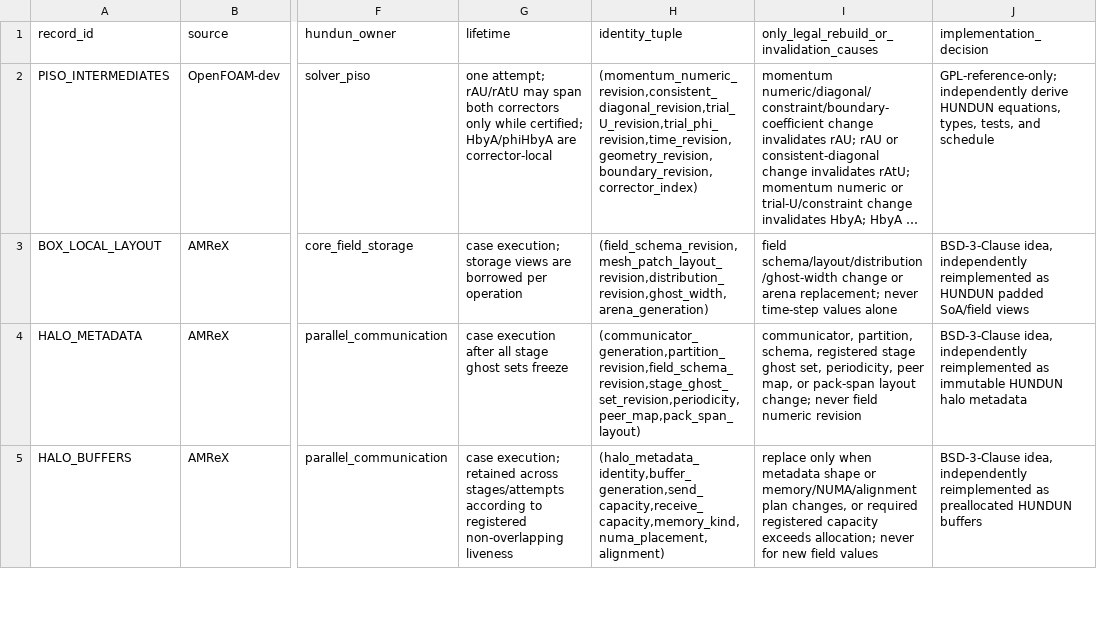
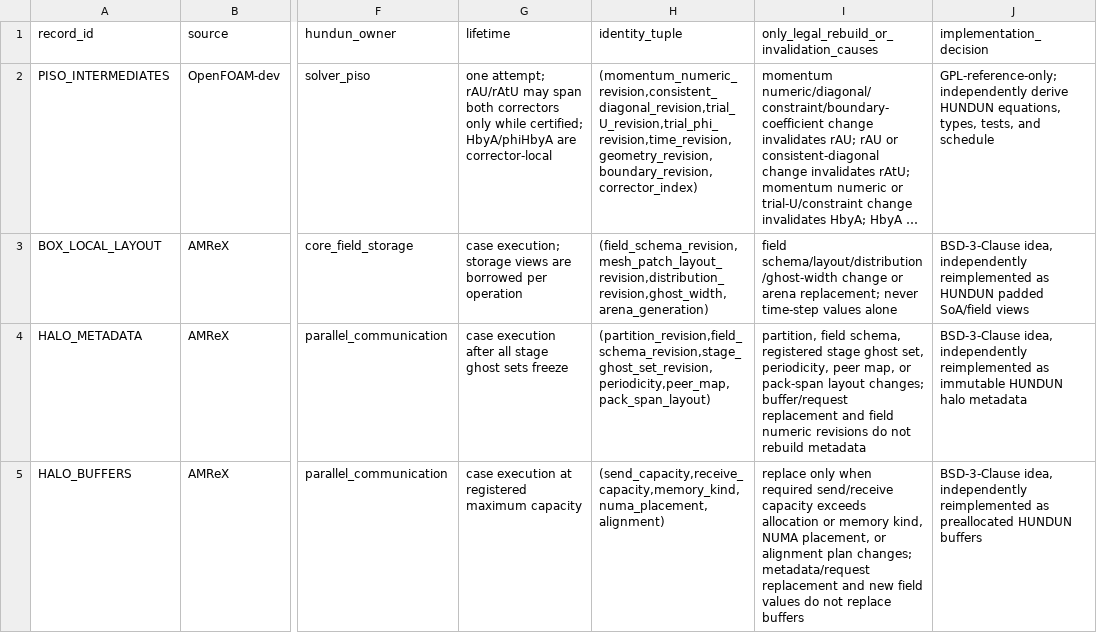
Before and after one commit to windcicada/Hundun-Flow, a TSV file: docs/references/2026-08-13-hundun-v04-adoption-ledger.tsv, drawn as a sheet; only a part is shown, gaps mark what is left out; long unchanged cells end in …; the diff covers the shown part only; the diff names each change by its address in the sheet, - before the commit and + after, or states it on an @@ line.

Commit message:
docs: align v0.4 lifecycle identities
Signed-off-by: WANG YUDONG <wangyudong@buaa.edu.cn>

```diff
--- a/docs/references/2026-08-13-hundun-v04-adoption-ledger.tsv
+++ b/docs/references/2026-08-13-hundun-v04-adoption-ledger.tsv
-H4 (identity_tuple): (communicator_generation,partition_revision,field_schema_revision,stage_ghost_set_revision,periodicity,peer_map,pack_span_layout)
+H4 (identity_tuple): (partition_revision,field_schema_revision,stage_ghost_set_revision,periodicity,peer_map,pack_span_layout)
-I4: communicator, partition, schema, registered stage ghost set, periodicity, peer map, or pack-span layout change; never field numeric revision
+I4: partition, field schema, registered stage ghost set, periodicity, peer map, or pack-span layout changes; buffer/request replacement and field numeric revisions do not rebuild metadata
-G5 (lifetime): case execution; retained across stages/attempts according to registered non-overlapping liveness
+G5 (lifetime): case execution at registered maximum capacity
-H5 (identity_tuple): (halo_metadata_identity,buffer_generation,send_capacity,receive_capacity,memory_kind,numa_placement,alignment)
+H5 (identity_tuple): (send_capacity,receive_capacity,memory_kind,numa_placement,alignment)
-I5: …only when metadata shape or memory/NUMA/alignment plan changes, or required registered capacity exceeds allocation; never for new field values
+I5: …only when required send/receive capacity exceeds allocation or memory kind, NUMA placement, or alignment plan changes; metadata/request replacement and new field values do not replace buffers
```
Also changed, not shown: 5 edited cells elsewhere in this file, 1 other file.
